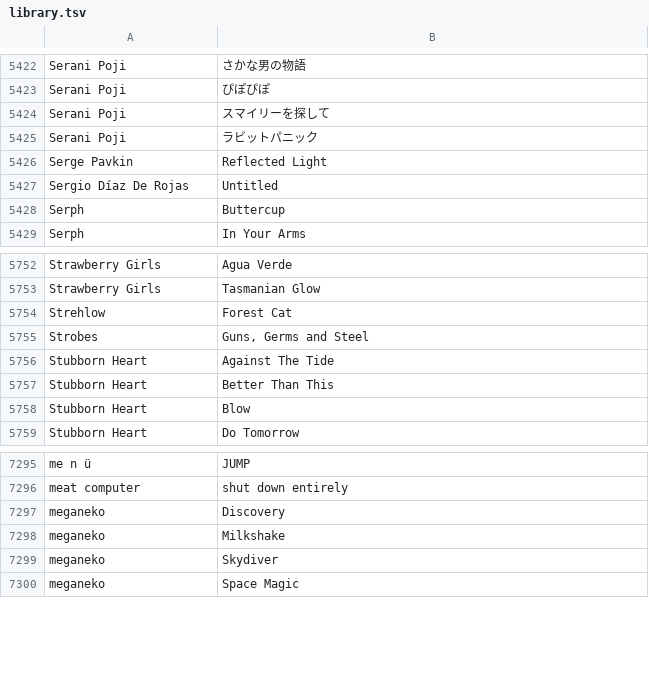
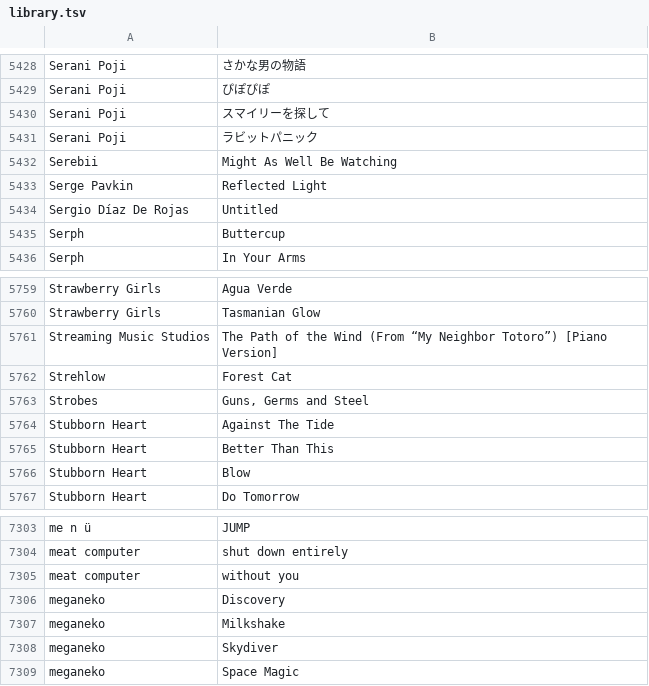
Before and after one commit to gwennlbh/music-library, a TSV file: library.tsv, drawn as a sheet; only a part is shown, gaps mark what is left out; the diff covers the shown part only.

```diff
--- a/library.tsv
+++ b/library.tsv
@@ -5425,2 +5431,3 @@ Serani Poji	スマイリーを探して
 Serani Poji	ラビットパニック
+Serebii	Might As Well Be Watching
 Serge Pavkin	Reflected Light
@@ -5753,2 +5760,3 @@ Strawberry Girls	Agua Verde
 Strawberry Girls	Tasmanian Glow
+Streaming Music Studios	The Path of the Wind (From “My Neighbor Totoro”) [Piano Version]
 Strehlow	Forest Cat
@@ -7296,2 +7304,3 @@ me n ü	JUMP
 meat computer	shut down entirely
+meat computer	without you
 meganeko	Discovery
```
Also changed, not shown: 6 added rows elsewhere in this file.
